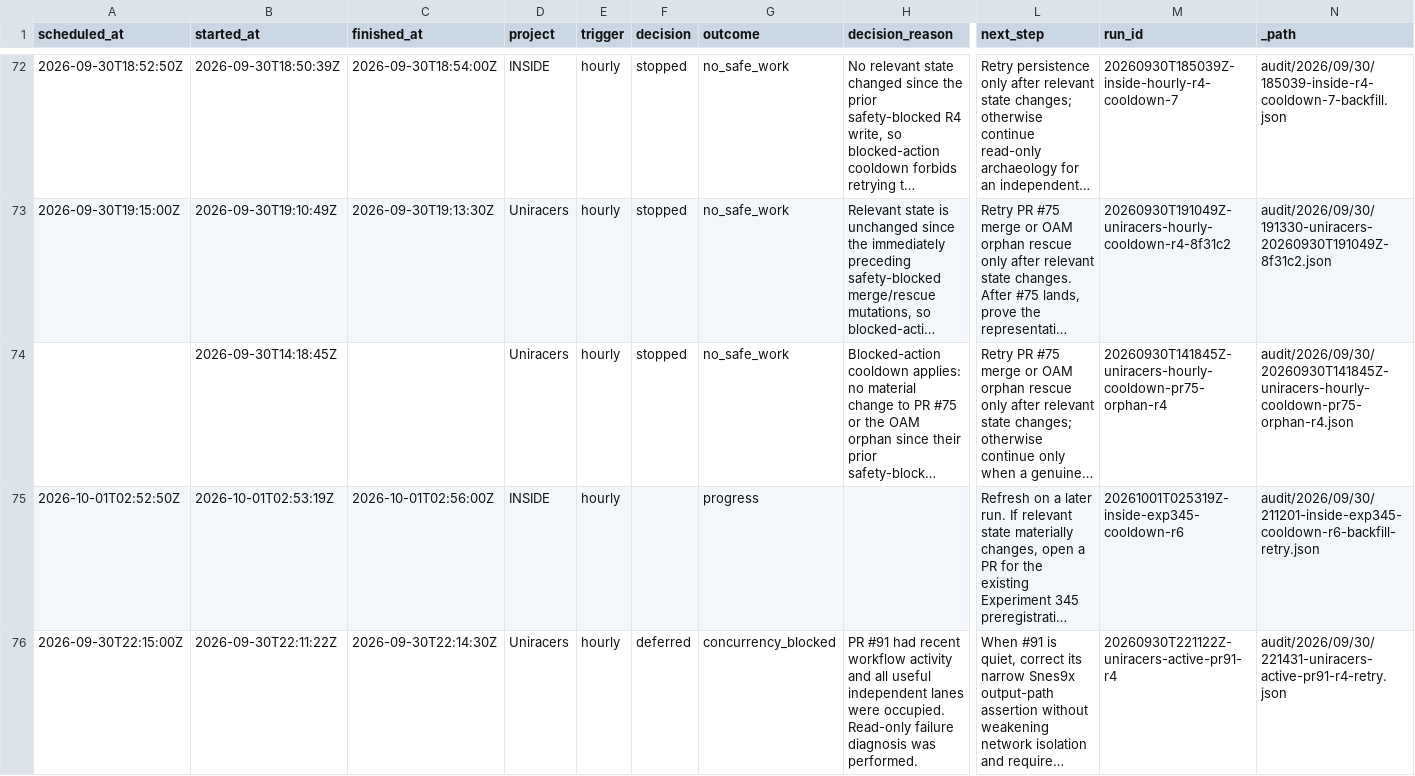
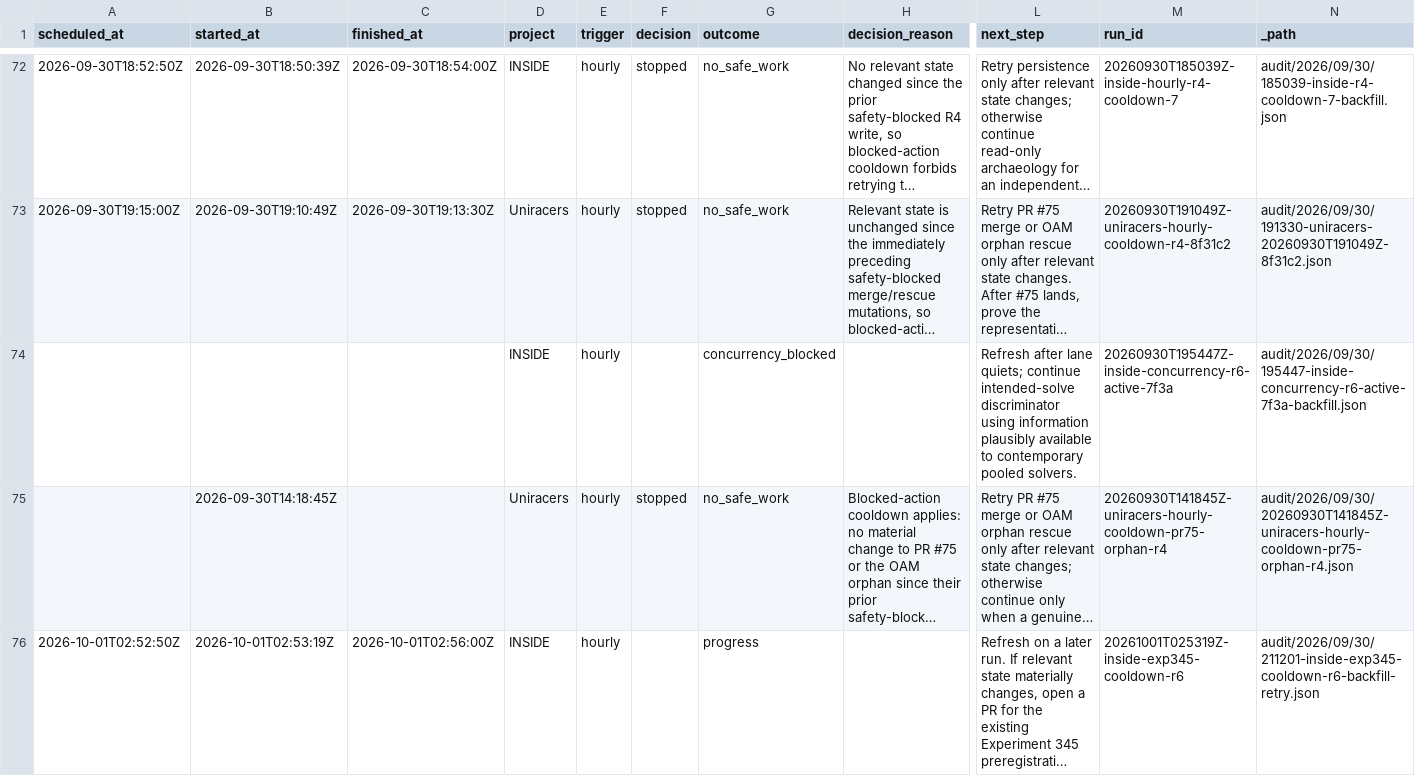
Before and after one commit to GBIDEVELOPMENT/general-purpose, a CSV file: reports/automation-runs.csv, drawn as a sheet; only a part is shown, gaps mark what is left out; the shorter side is filled out with more unchanged rows; long unchanged cells end in …; rows hold the shown columns only; the diff covers the shown part only; the diff names each change by its address in the sheet, - before the commit and + after, or states it on an @@ line.

```diff
--- a/reports/automation-runs.csv
+++ b/reports/automation-runs.csv
+row 74:  |  |  | INSIDE | hourly |  | concurrency_blocked |  | Refresh after lane quiets; continue intended-solve discriminator using information plausibly available to contemporary pooled solvers. | 20260930T195447Z-inside-concurrency-r6-active-7f3a | audit/2026/09/30/195447-inside-concurrency-r6-active-7f3a-backfill.json
```
Also changed, not shown: 5 added rows elsewhere in this file, 1 other file.
